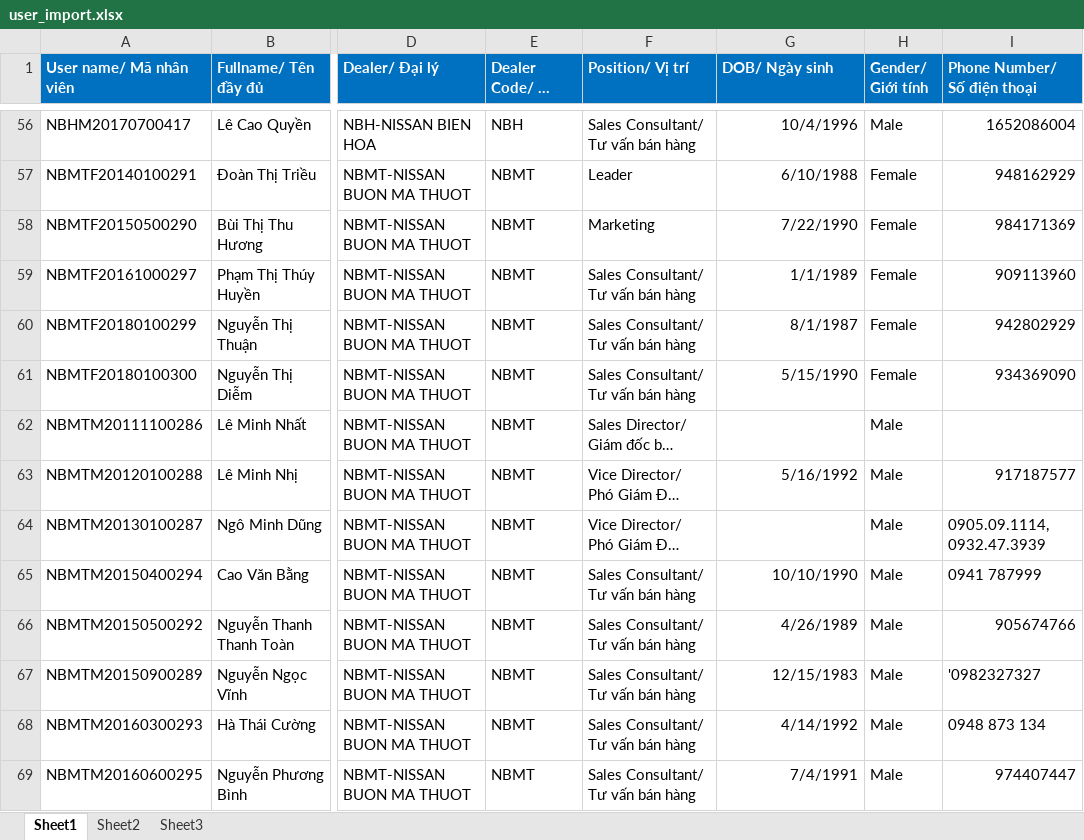
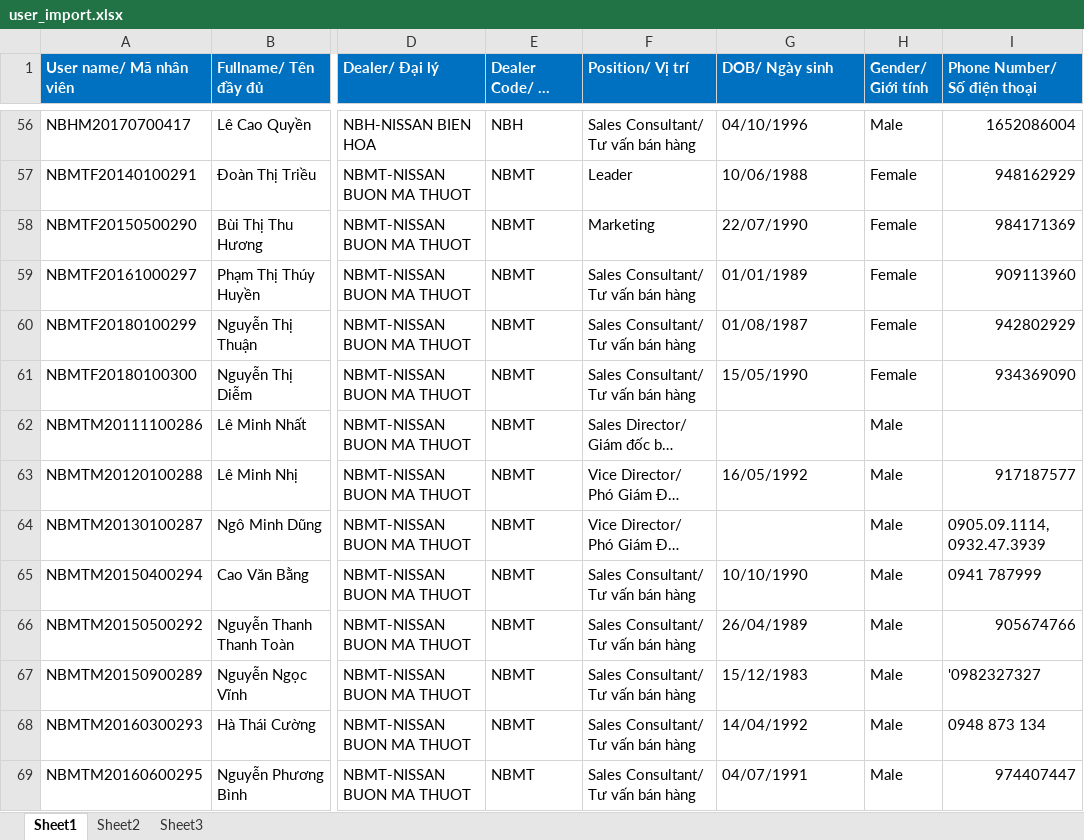
Before and after one commit to viethoang0707/freelance-el, an Excel workbook: frontend/src/client/assets/templates/user_import.xlsx, sheet Sheet1, drawn as a sheet; only a part is shown, gaps mark what is left out; long unchanged cells end in …; values as stored, in another font and other column widths than the file's, no borders; the diff covers the shown part only; the diff names each change by its address in the sheet, - before the commit and + after, or states it on an @@ line.

```diff
--- a/frontend/src/client/assets/templates/user_import.xlsx (sheet Sheet1)
+++ b/frontend/src/client/assets/templates/user_import.xlsx (sheet Sheet1)
-G56 (DOB/ Ngày sinh): 10/4/1996
+G56 (DOB/ Ngày sinh): 04/10/1996
-G57 (DOB/ Ngày sinh): 6/10/1988
+G57 (DOB/ Ngày sinh): 10/06/1988
-G58 (DOB/ Ngày sinh): 7/22/1990
+G58 (DOB/ Ngày sinh): 22/07/1990
-G59 (DOB/ Ngày sinh): 1/1/1989
+G59 (DOB/ Ngày sinh): 01/01/1989
-G60 (DOB/ Ngày sinh): 8/1/1987
+G60 (DOB/ Ngày sinh): 01/08/1987
-G61 (DOB/ Ngày sinh): 5/15/1990
+G61 (DOB/ Ngày sinh): 15/05/1990
-G63 (DOB/ Ngày sinh): 5/16/1992
+G63 (DOB/ Ngày sinh): 16/05/1992
-G65 alignment: right
+G65 alignment: left
-G66 (DOB/ Ngày sinh): 4/26/1989
+G66 (DOB/ Ngày sinh): 26/04/1989
-G67 (DOB/ Ngày sinh): 12/15/1983
+G67 (DOB/ Ngày sinh): 15/12/1983
-G68 (DOB/ Ngày sinh): 4/14/1992
+G68 (DOB/ Ngày sinh): 14/04/1992
-G69 (DOB/ Ngày sinh): 7/4/1991
+G69 (DOB/ Ngày sinh): 04/07/1991
```
Also changed, not shown: 429 edited cells and cell formats elsewhere in this sheet.
